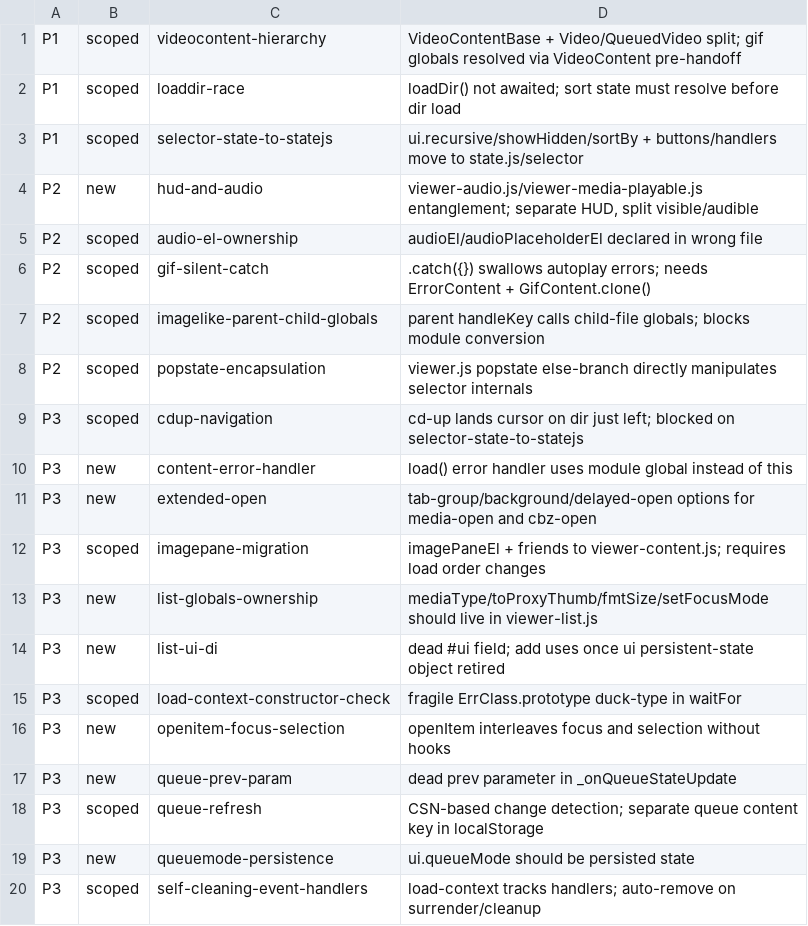
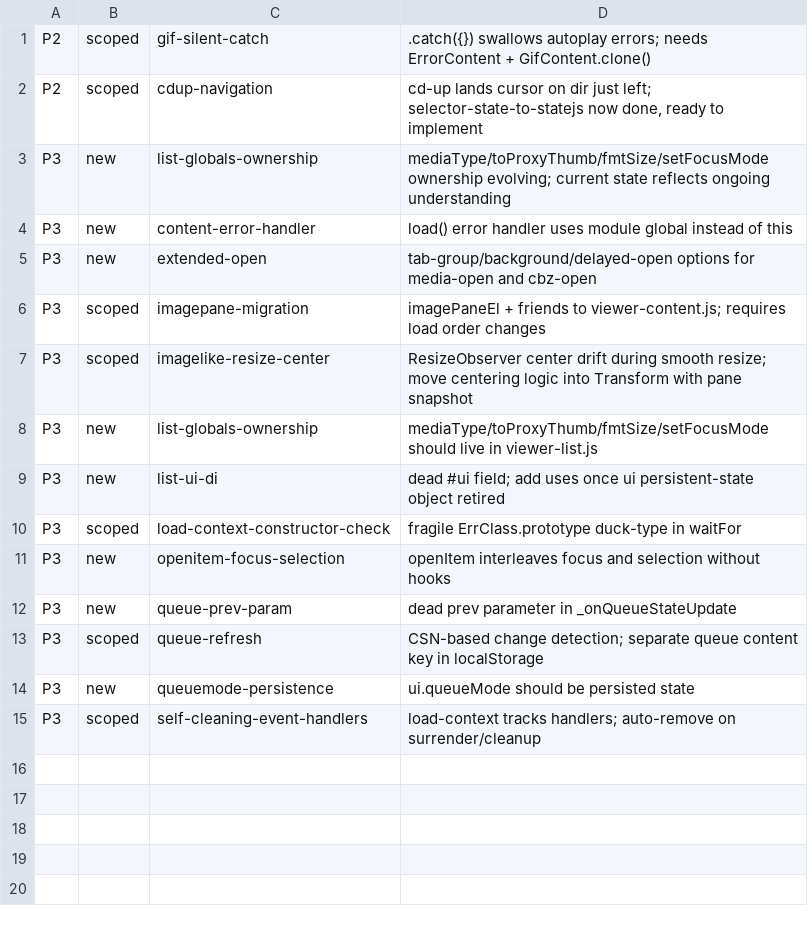
Before and after one commit to xplat/mozilla-extensions, a TSV file: BOARD/triage.tsv, drawn as a sheet.

```diff
--- a/BOARD/triage.tsv
+++ b/BOARD/triage.tsv
@@ -1,10 +1,4 @@
-P1	scoped	videocontent-hierarchy	VideoContentBase + Video/QueuedVideo split; gif globals resolved via VideoContent pre-handoff
-P1	scoped	loaddir-race	loadDir() not awaited; sort state must resolve before dir load
-P1	scoped	selector-state-to-statejs	ui.recursive/showHidden/sortBy + buttons/handlers move to state.js/selector
-P2	new	hud-and-audio	viewer-audio.js/viewer-media-playable.js entanglement; separate HUD, split visible/audible
-P2	scoped	audio-el-ownership	audioEl/audioPlaceholderEl declared in wrong file
 P2	scoped	gif-silent-catch	.catch({}) swallows autoplay errors; needs ErrorContent + GifContent.clone()
-P2	scoped	imagelike-parent-child-globals	parent handleKey calls child-file globals; blocks module conversion
-P2	scoped	popstate-encapsulation	viewer.js popstate else-branch directly manipulates selector internals
-P3	scoped	cdup-navigation	cd-up lands cursor on dir just left; blocked on selector-state-to-statejs
+P2	scoped	cdup-navigation	cd-up lands cursor on dir just left; selector-state-to-statejs now done, ready to implement
+P3	new	list-globals-ownership	mediaType/toProxyThumb/fmtSize/setFocusMode ownership evolving; current state reflects ongoing understanding
 P3	new	content-error-handler	load() error handler uses module global instead of this
@@ -12,2 +6,3 @@ P3	new	extended-open	tab-group/background/delayed-open options for media-open an
 P3	scoped	imagepane-migration	imagePaneEl + friends to viewer-content.js; requires load order changes
+P3	scoped	imagelike-resize-center	ResizeObserver center drift during smooth resize; move centering logic into Transform with pane snapshot
 P3	new	list-globals-ownership	mediaType/toProxyThumb/fmtSize/setFocusMode should live in viewer-list.js
```
Also changed, not shown: 51 other files.
